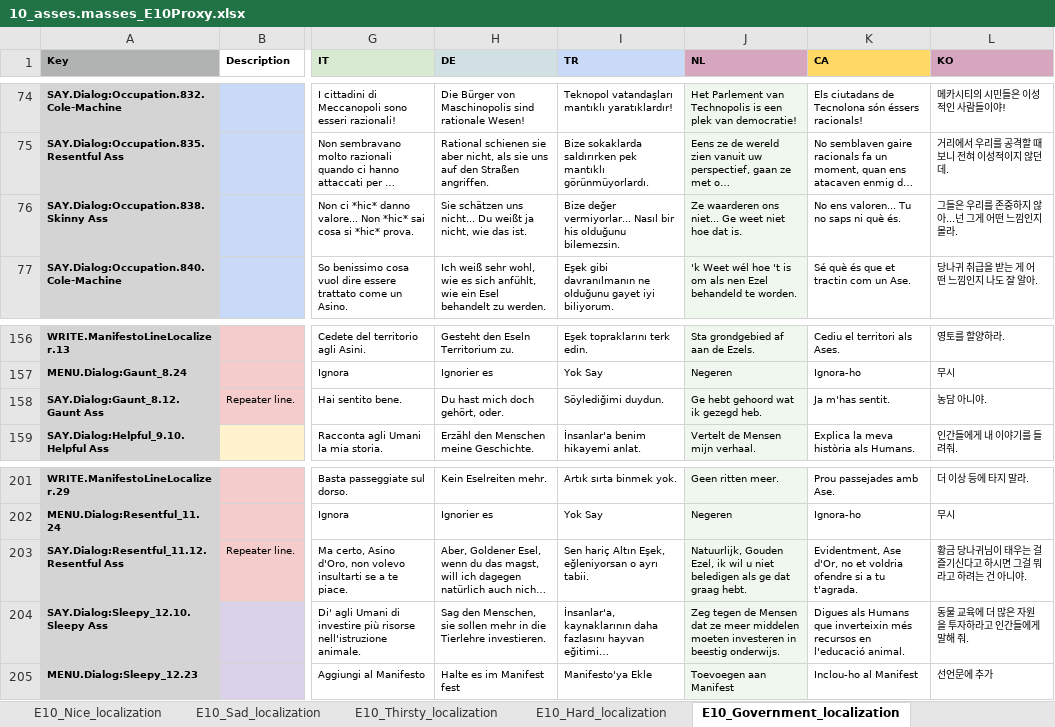
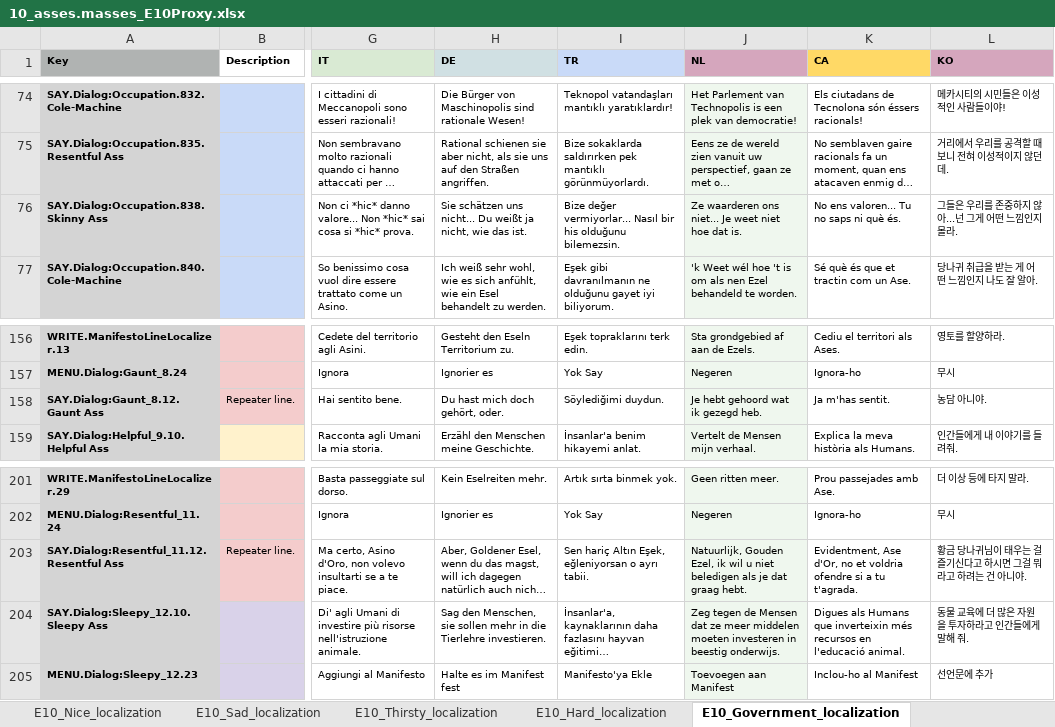
Before and after one commit to TomVDH/AM_FL_TRANS, an Excel workbook: excels/10_asses.masses_E10Proxy.xlsx, sheet E10_Government_localization, drawn as a sheet; only a part is shown, gaps mark what is left out; long unchanged cells end in …; values as stored, in another font and other column widths than the file's, no borders; the diff names each change by its address in the sheet, - before the commit and + after, or states it on an @@ line.

```diff
--- a/excels/10_asses.masses_E10Proxy.xlsx (sheet E10_Government_localization)
+++ b/excels/10_asses.masses_E10Proxy.xlsx (sheet E10_Government_localization)
-J76 (NL): …ons niet... Ge weet niet…
+J76 (NL): …ons niet... Je weet niet…
-J158 (NL): Ge hebt gehoord wat ik gezegd heb.
+J158 (NL): Je hebt gehoord wat ik gezegd heb.
-J203 (NL): …beledigen als ge dat graag…
+J203 (NL): …beledigen als je dat graag…
```
Also changed, not shown: 2 other files.
